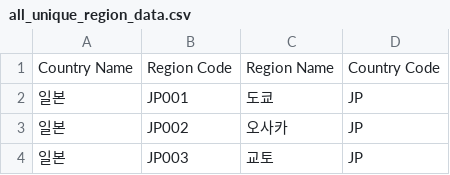
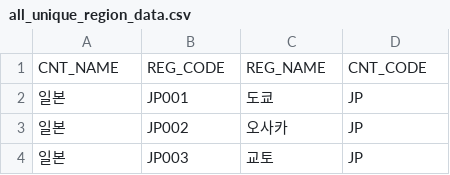
Before and after one commit to 6-6ho/DailyTour, a CSV file: Data/Region_Data/all_unique_region_data.csv, drawn as a sheet; only a part is shown; removed rows and columns are numbered as before the commit, all else as after; the diff names each change by its address in the sheet, - before the commit and + after, or states it on an @@ line.

Commit message:
Changes to be committed: 	modified:   Data/DB/REG_ATTRS_TB.csv 	modified:   Data/Region_Data/all_unique_region_data.csv 	new file:   Scripts/get_reg_tb.py 	new file:   front/src/component/Modal.css 	new file:   front/src/component/Modal.js 	deleted:    front/src/component/MonthlyTopList.css 	deleted:    front/src/component/MonthlyTopList.js 	deleted:    front/src/component/YearlyTopList.css 	deleted:    front/src/component/YearlyTopList.js

```diff
--- a/Data/Region_Data/all_unique_region_data.csv
+++ b/Data/Region_Data/all_unique_region_data.csv
-row 1: Country Name | Region Code | Region Name | Country Code
+row 1: CNT_NAME | REG_CODE | REG_NAME | CNT_CODE
```
Also changed, not shown: Data/DB/REG_ATTRS_TB.csv, 7 other files.
